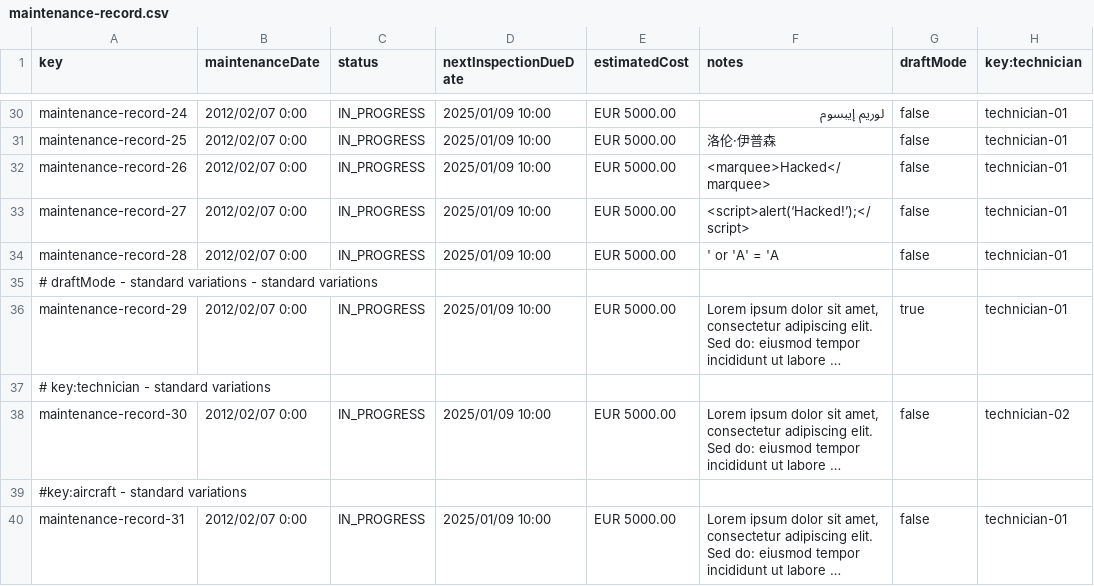
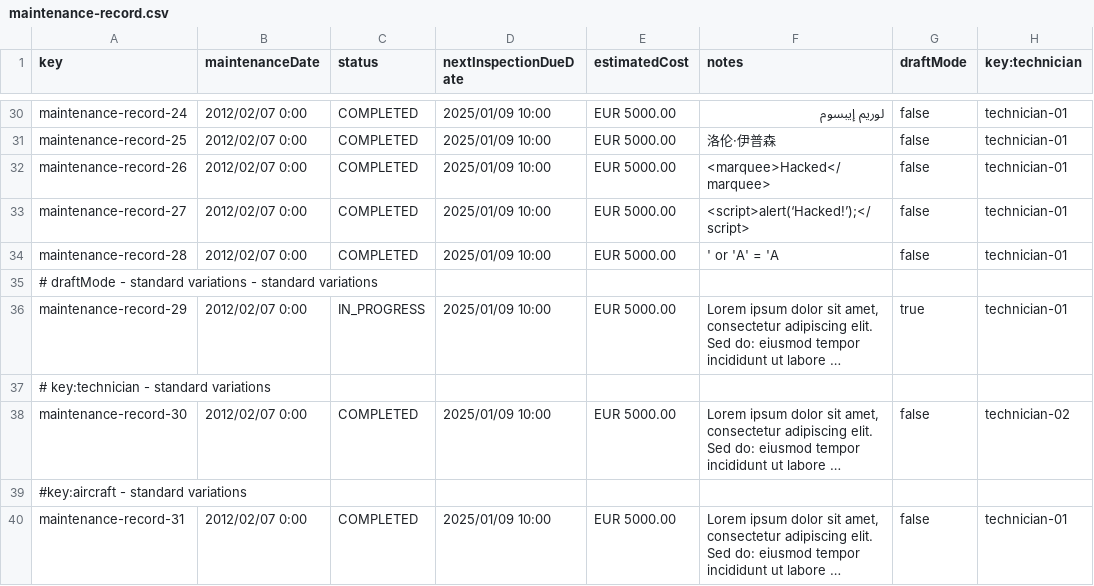
Before and after one commit to DP2-C1-037/Acme-ANS-D04, a CSV file: src/main/resources/WEB-INF/data/sample/maintenance-record.csv, drawn as a sheet; only a part is shown, gaps mark what is left out; long unchanged cells end in …; the diff covers the shown part only; the diff names each change by its address in the sheet, - before the commit and + after, or states it on an @@ line.

```diff
--- a/src/main/resources/WEB-INF/data/sample/maintenance-record.csv
+++ b/src/main/resources/WEB-INF/data/sample/maintenance-record.csv
-C30:C34 (status): IN_PROGRESS
+C30:C34 (status): COMPLETED
-C38 (status): IN_PROGRESS
+C38 (status): COMPLETED
-C40 (status): IN_PROGRESS
+C40 (status): COMPLETED
```
Also changed, not shown: 23 edited cells elsewhere in this file, 4 other files.
